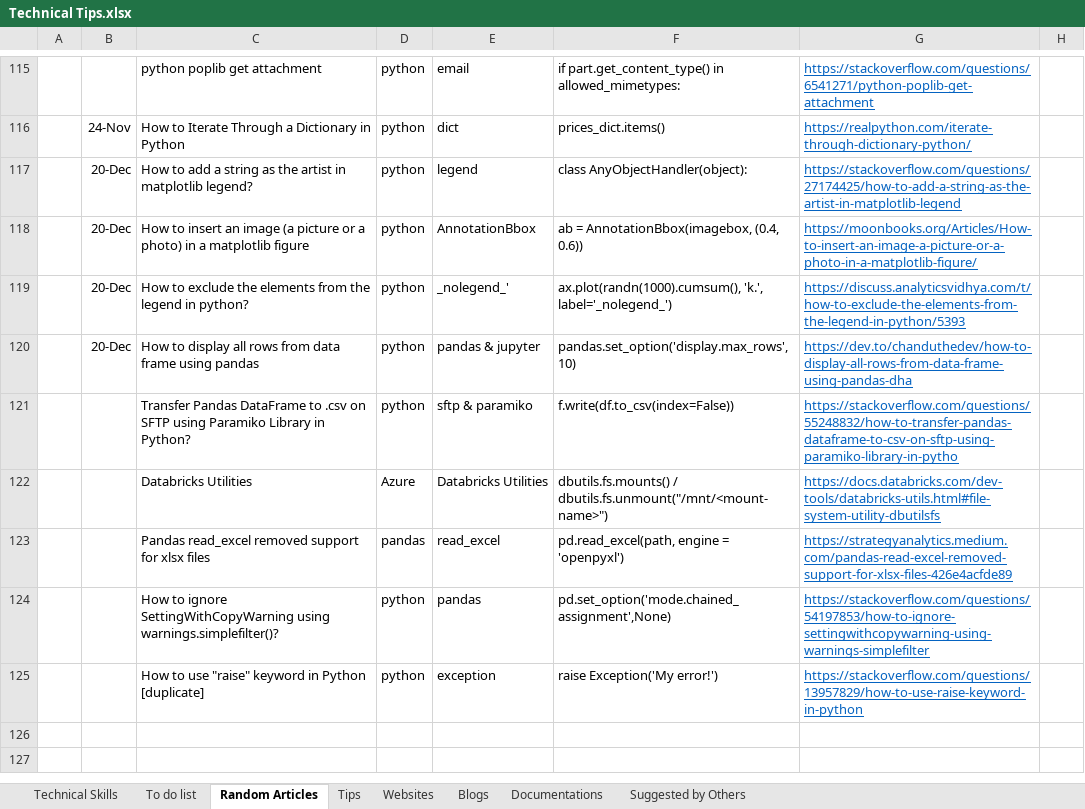
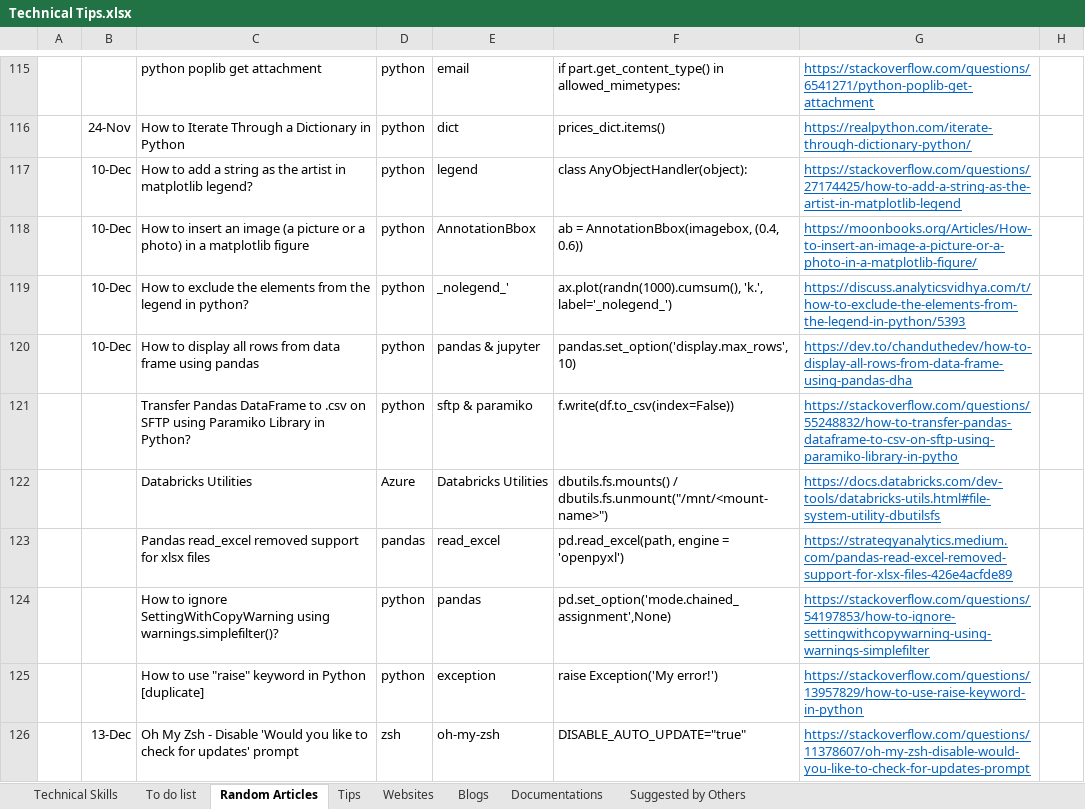
Before and after one commit to XiaozhanYang/technical-tips, an Excel workbook: Technical Tips.xlsx, sheet Random Articles, drawn as a sheet; only a part is shown, gaps mark what is left out; values as stored, in another font and other column widths than the file's, no borders; the diff names each change by its address in the sheet, - before the commit and + after, or states it on an @@ line.

Commit message:
added tips for oh-my-zsh

```diff
--- a/Technical Tips.xlsx (sheet Random Articles)
+++ b/Technical Tips.xlsx (sheet Random Articles)
-B117:B120: 20-Dec
+B117:B120: 10-Dec
+row 126:  | 13-Dec | Oh My Zsh - Disable 'Would you like to check for updates' prompt | zsh | oh-my-zsh | DISABLE_AUTO_UPDATE="true" | https://stackoverflow.com/questions/11378607/oh-my-zsh-disable-would-you-like-to-check-for-updates-prompt
```
